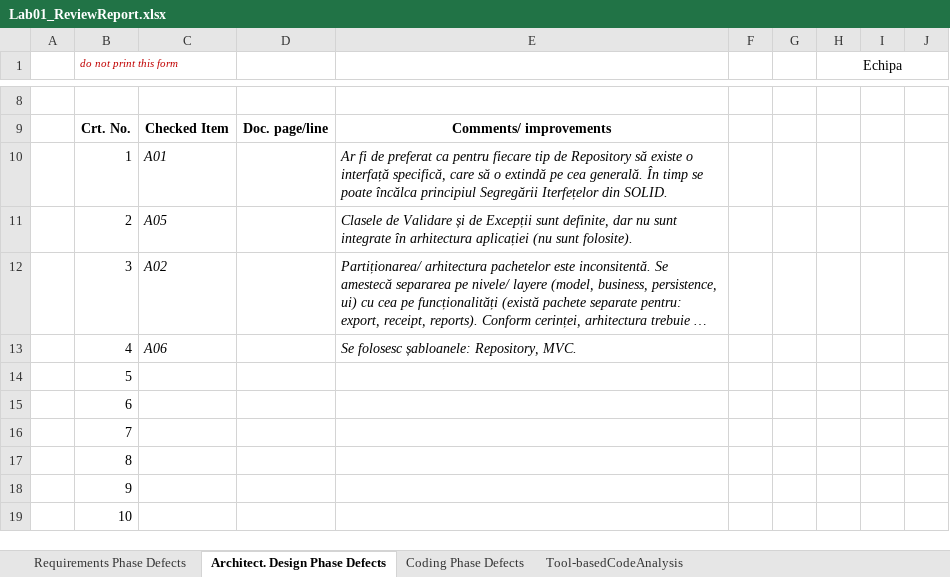
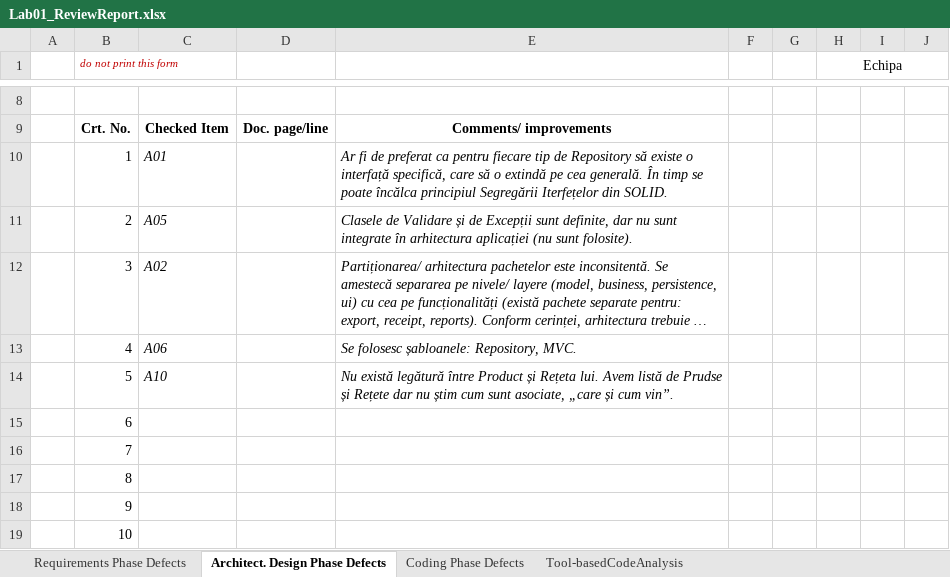
Before and after one commit to CocotinaP/LabVVSS, an Excel workbook: docs/Lab01/Lab01_ReviewReport.xlsx, sheet Architect. Design Phase Defects, drawn as a sheet; only a part is shown, gaps mark what is left out; long unchanged cells end in …; values as stored, in another font and other column widths than the file's, no borders; charts and pictures not drawn; the diff names each change by its address in the sheet, - before the commit and + after, or states it on an @@ line.

```diff
--- a/docs/Lab01/Lab01_ReviewReport.xlsx (sheet Architect. Design Phase Defects)
+++ b/docs/Lab01/Lab01_ReviewReport.xlsx (sheet Architect. Design Phase Defects)
-C14: (empty)
+C14: A10
-E14: (empty)
+E14: Nu există legătură între Product și Rețeta lui. Avem listă de Prudse și Rețete dar nu știm cum sunt asociate, „care și cum vin”.
```
Also changed, not shown: sheet Tool-basedCodeAnalysis, sheet Coding Phase Defects, formulas that keep their value, charts or pictures, 12 other files.
